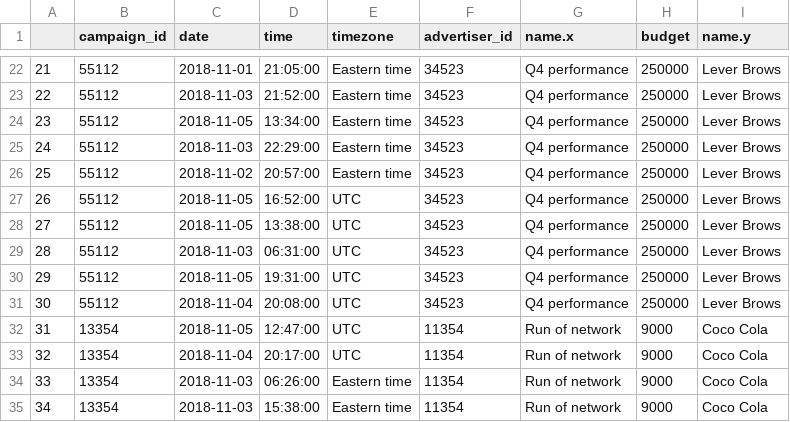
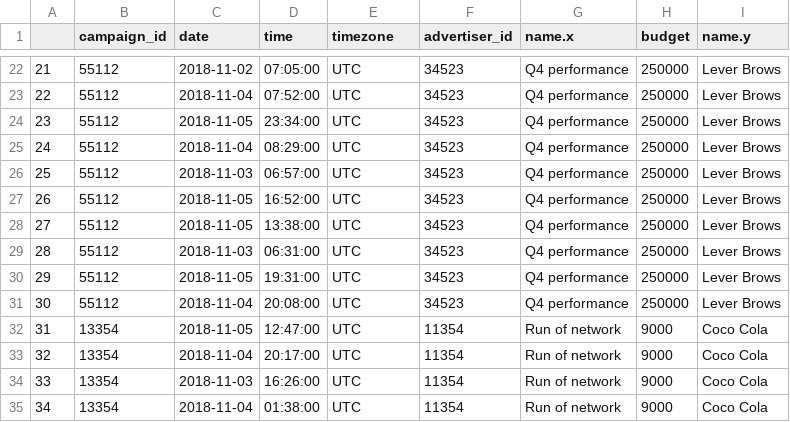
Before and after one commit to alecorvec/ProgrammingPrijest-stat1951, a CSV file: impressions_processed.csv, drawn as a sheet; only a part is shown, gaps mark what is left out; the diff covers the shown part only.

```diff
--- a/impressions_processed.csv
+++ b/impressions_processed.csv
@@ -22,6 +22,6 @@
-"21",55112,"2018-11-01","21:05:00","Eastern time",34523,"Q4 performance",250000,"Lever Brows"
-"22",55112,"2018-11-03","21:52:00","Eastern time",34523,"Q4 performance",250000,"Lever Brows"
-"23",55112,"2018-11-05","13:34:00","Eastern time",34523,"Q4 performance",250000,"Lever Brows"
-"24",55112,"2018-11-03","22:29:00","Eastern time",34523,"Q4 performance",250000,"Lever Brows"
-"25",55112,"2018-11-02","20:57:00","Eastern time",34523,"Q4 performance",250000,"Lever Brows"
+"21",55112,"2018-11-02","07:05:00","UTC",34523,"Q4 performance",250000,"Lever Brows"
+"22",55112,"2018-11-04","07:52:00","UTC",34523,"Q4 performance",250000,"Lever Brows"
+"23",55112,"2018-11-05","23:34:00","UTC",34523,"Q4 performance",250000,"Lever Brows"
+"24",55112,"2018-11-04","08:29:00","UTC",34523,"Q4 performance",250000,"Lever Brows"
+"25",55112,"2018-11-03","06:57:00","UTC",34523,"Q4 performance",250000,"Lever Brows"
 "26",55112,"2018-11-05","16:52:00","UTC",34523,"Q4 performance",250000,"Lever Brows"
@@ -33,3 +33,3 @@
 "32",13354,"2018-11-04","20:17:00","UTC",11354,"Run of network",9000,"Coco Cola"
-"33",13354,"2018-11-03","06:26:00","Eastern time",11354,"Run of network",9000,"Coco Cola"
-"34",13354,"2018-11-03","15:38:00","Eastern time",11354,"Run of network",9000,"Coco Cola"
+"33",13354,"2018-11-03","16:26:00","UTC",11354,"Run of network",9000,"Coco Cola"
+"34",13354,"2018-11-04","01:38:00","UTC",11354,"Run of network",9000,"Coco Cola"
```
Also changed, not shown: 50 edited cells elsewhere in this file, clicks_processed.csv, 1 other file.
